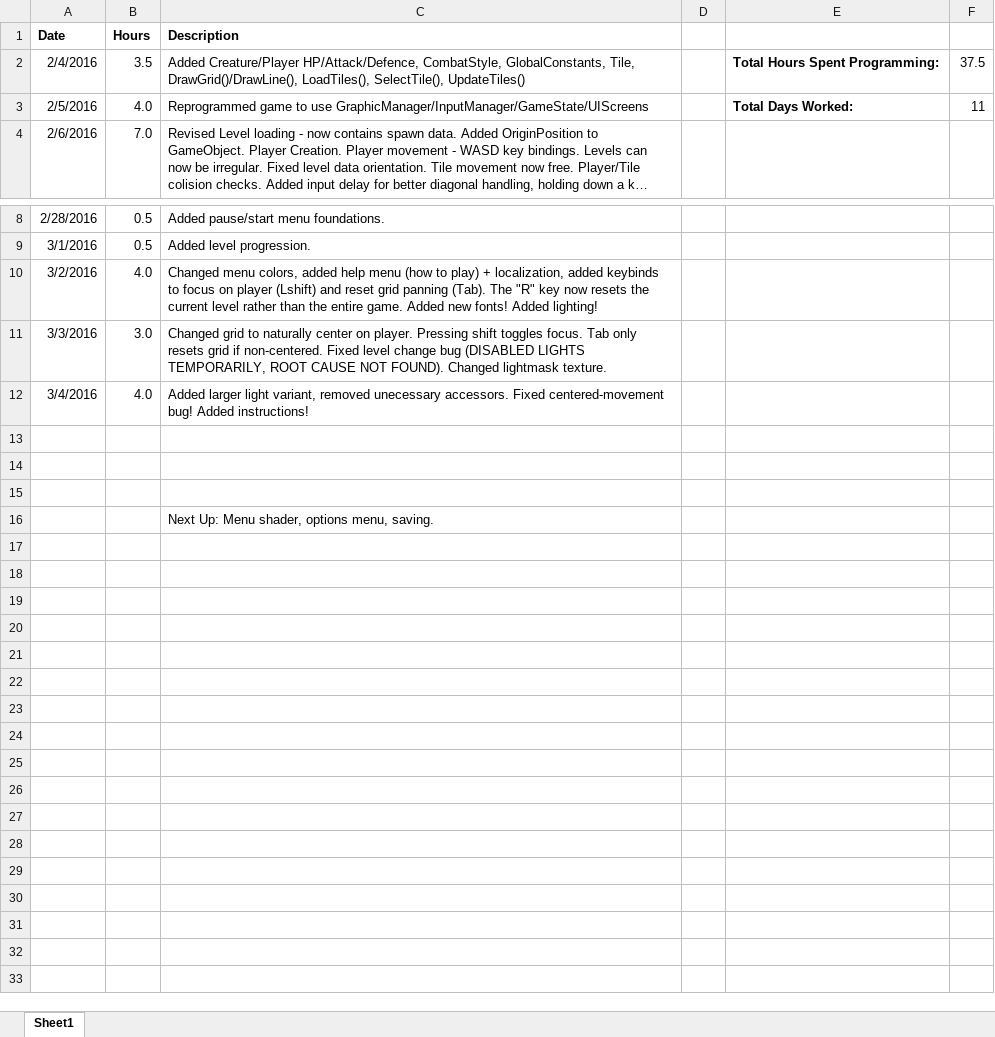
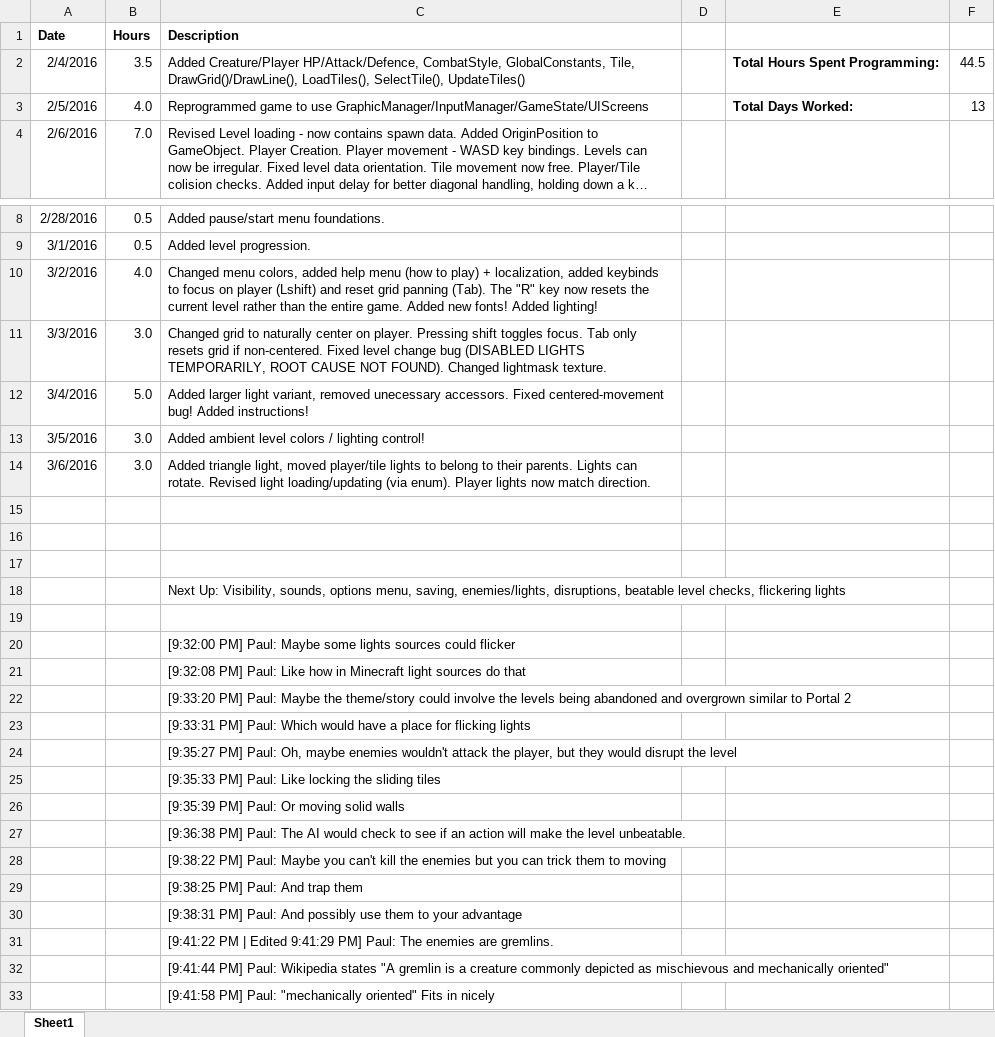
Before and after one commit to APlagman/Broken-Shadows, an Excel workbook: Log.xlsx, sheet Sheet1, drawn as a sheet; only a part is shown, gaps mark what is left out; long unchanged cells end in …; values as stored, in another font and other column widths than the file's, no borders; table styles not drawn; addresses are those after the commit; the diff names each change by its address in the sheet, - before the commit and + after, or states it on an @@ line.

Commit message:
Lighting Revisions

```diff
--- a/Log.xlsx (sheet Sheet1)
+++ b/Log.xlsx (sheet Sheet1)
-F2: 37.5
+F2: 44.5
-F3: 11
+F3: 13
-B12 (Hours): 4.0
+B12 (Hours): 5.0
+row 13: 3/5/2016 | 3.0 | Added ambient level colors / lighting control!
+row 14: 3/6/2016 | 3.0 | Added triangle light, moved player/tile lights to belong to their parents. Lights can rotate. Revised light loading/updating (via enum). Player lights now match direction.
-C18 (Description): Next Up: Menu shader, options menu, saving.
+C18 (Description): Next Up: Visibility, sounds, options menu, saving, enemies/lights, disruptions, beatable level checks, flickering lights
+row 19: (empty)
+row 20:  |  | [9:32:00 PM] Paul: Maybe some lights sources could flicker
+row 21:  |  | [9:32:08 PM] Paul: Like how in Minecraft light sources do that
+row 22:  |  | [9:33:20 PM] Paul: Maybe the theme/story could involve the levels being abandoned and overgrown similar to Portal 2
+row 23:  |  | [9:33:31 PM] Paul: Which would have a place for flicking lights
+row 24:  |  | [9:35:27 PM] Paul: Oh, maybe enemies wouldn't attack the player, but they would disrupt the level
+row 25:  |  | [9:35:33 PM] Paul: Like locking the sliding tiles
+row 26:  |  | [9:35:39 PM] Paul: Or moving solid walls
+row 27:  |  | [9:36:38 PM] Paul: The AI would check to see if an action will make the level unbeatable.
+row 28:  |  | [9:38:22 PM] Paul: Maybe you can't kill the enemies but you can trick them to moving
+row 29:  |  | [9:38:25 PM] Paul: And trap them
+row 30:  |  | [9:38:31 PM] Paul: And possibly use them to your advantage
+row 31:  |  | [9:41:22 PM | Edited 9:41:29 PM] Paul: The enemies are gremlins.
+row 32:  |  | [9:41:44 PM] Paul: Wikipedia states "A gremlin is a creature commonly depicted as mischievous and mechanically oriented"
+row 33:  |  | [9:41:58 PM] Paul: "mechanically oriented" Fits in nicely
```
Also changed, not shown: 19 other files.
